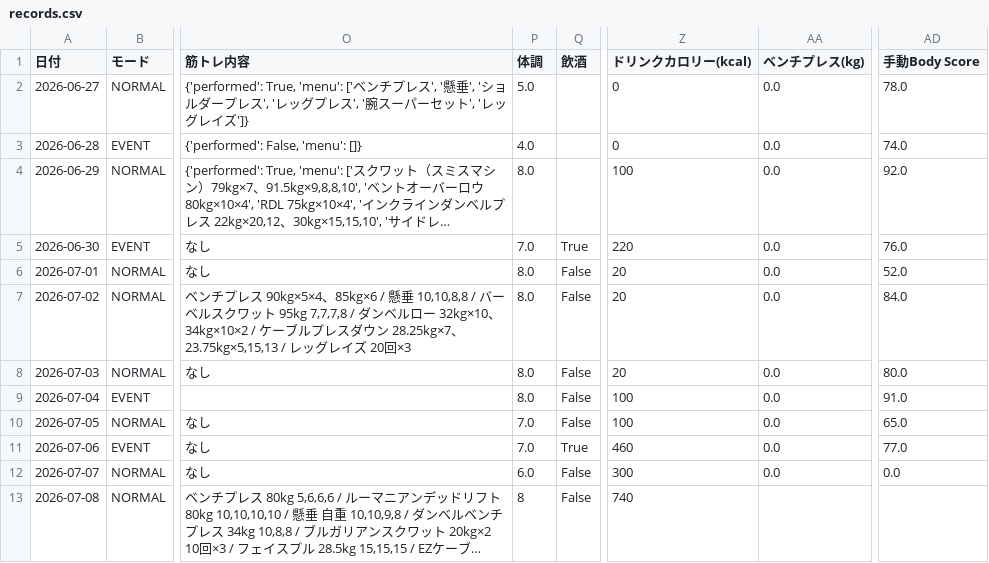
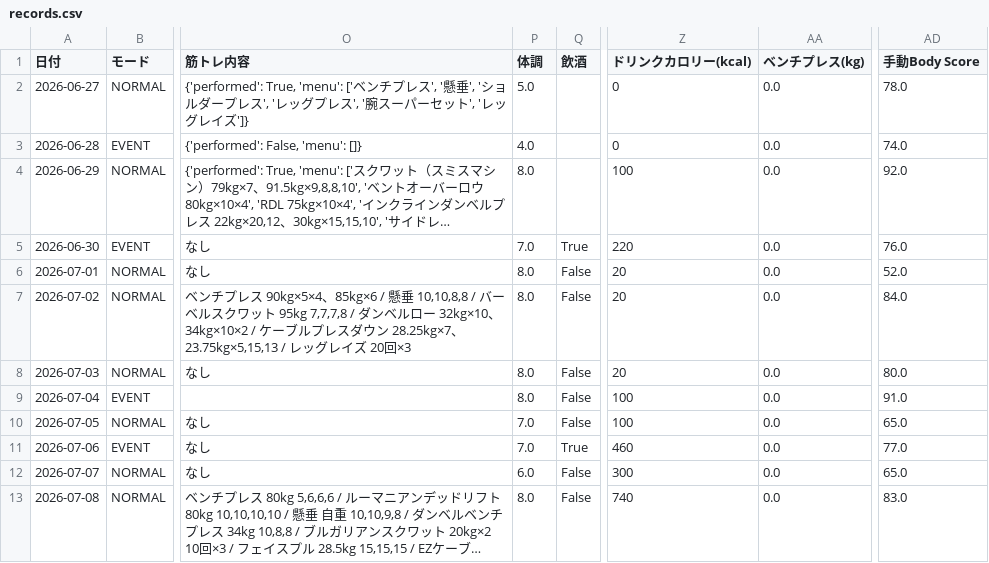
Before and after one commit to ZOEykyk/body-recomp-dashboard, a CSV file: records.csv, drawn as a sheet; only a part is shown, gaps mark what is left out; long unchanged cells end in …; the diff names each change by its address in the sheet, - before the commit and + after, or states it on an @@ line.

Commit message:
Update records.csv from Streamlit app

```diff
--- a/records.csv
+++ b/records.csv
-AD12 (手動Body Score): 0.0
+AD12 (手動Body Score): 65.0
-P13 (体調): 8
+P13 (体調): 8.0
-AA13 (ベンチプレス(kg)): (empty)
+AA13 (ベンチプレス(kg)): 0.0
-AD13 (手動Body Score): (empty)
+AD13 (手動Body Score): 83.0
```
